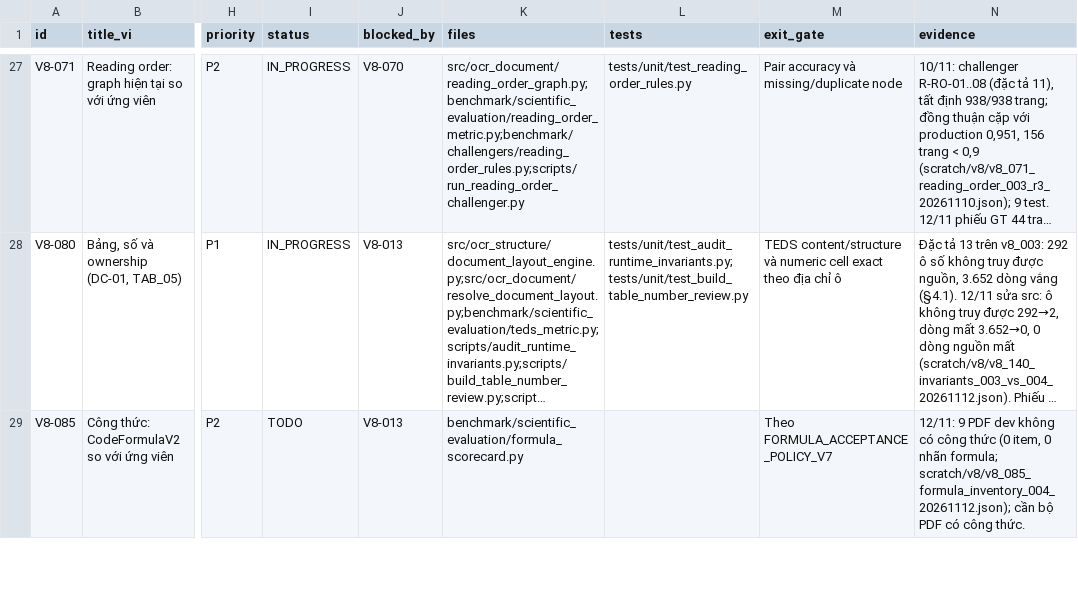
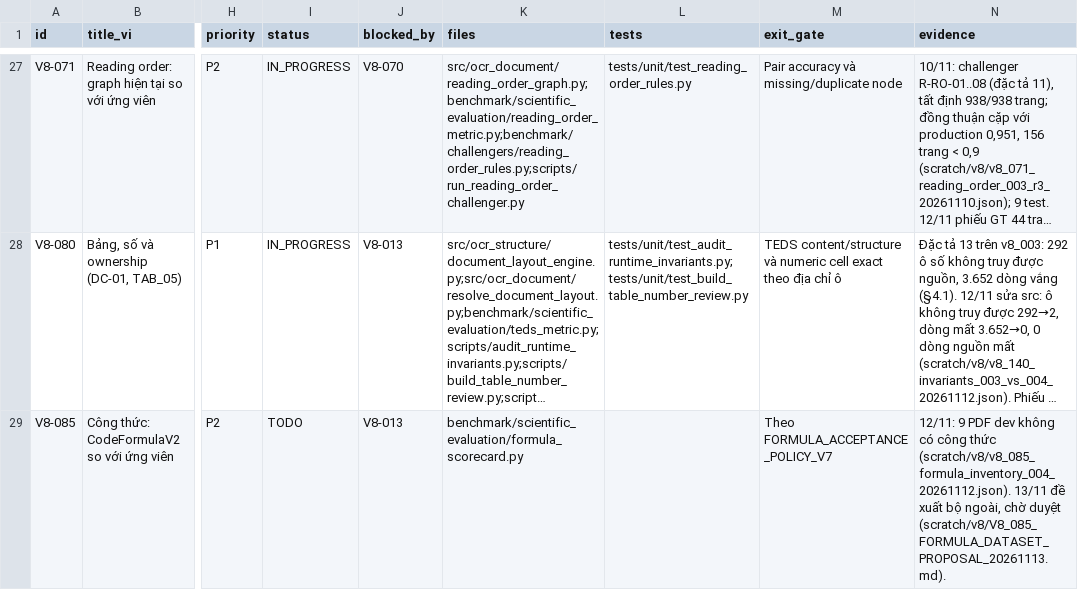
Before and after one commit to VuTuanAn1403/OCR, a CSV file: cai tien v2/06_BACKLOG_V8.csv, drawn as a sheet; only a part is shown, gaps mark what is left out; long unchanged cells end in …; the diff covers the shown part only; the diff names each change by its address in the sheet, - before the commit and + after, or states it on an @@ line.

```diff
--- a/cai tien v2/06_BACKLOG_V8.csv
+++ b/cai tien v2/06_BACKLOG_V8.csv
-N29 (evidence): …công thức (0 item, 0 nhãn formula; scratch/v8/v8_085_formula_inventory_004_20261112.json); cần bộ PDF có công thức.
+N29 (evidence): …công thức (scratch/v8/v8_085_formula_inventory_004_20261112.json). 13/11 đề xuất bộ ngoài, chờ duyệt (scratch/v8/V8_085_FORMULA_DATASET_PROPOSAL_20261113.md).
```
Also changed, not shown: 4 edited cells elsewhere in this file, 5 other files.
